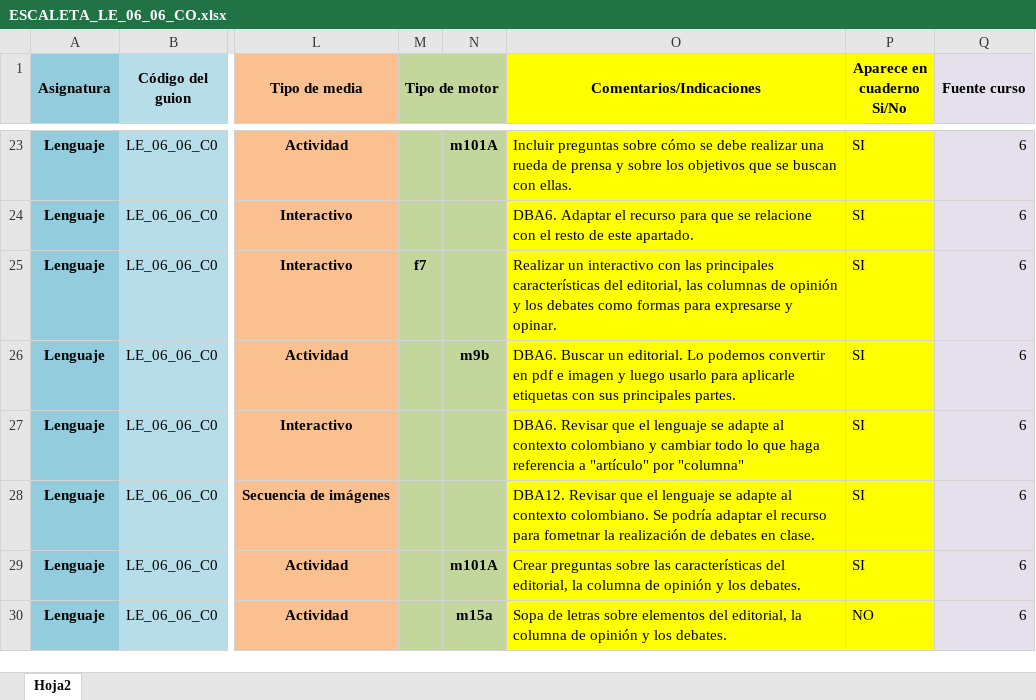
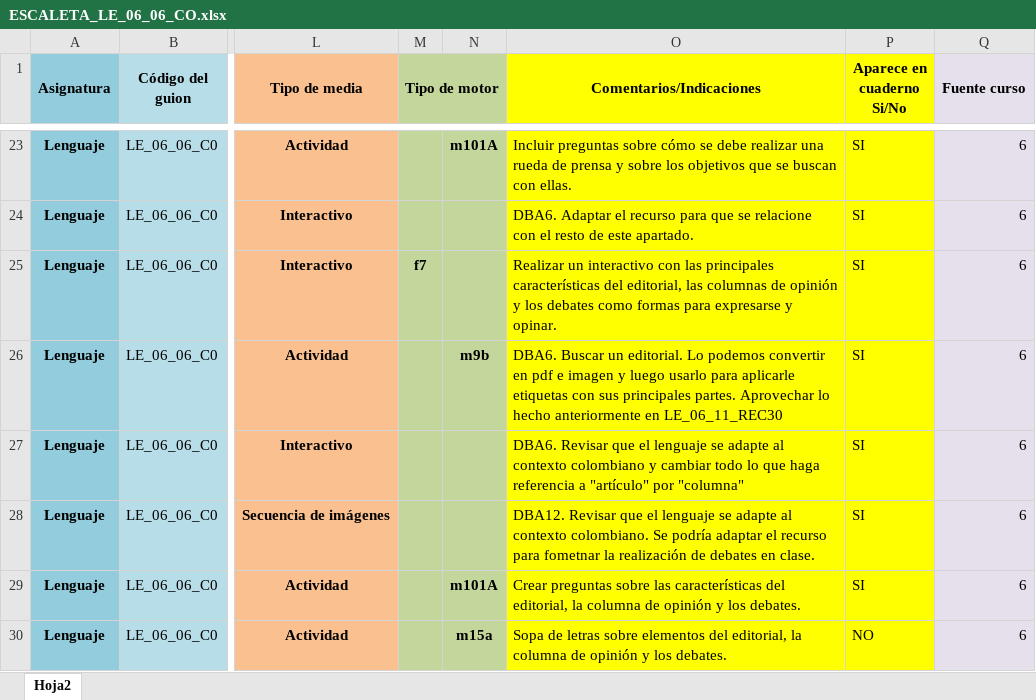
Before and after one commit to AulaPlanetaColombia/Lenguaje, an Excel workbook: fuentes/contenidos/grado06/guion06/ESCALETA_LE_06_06_CO.xlsx, sheet Hoja2, drawn as a sheet; only a part is shown, gaps mark what is left out; values as stored, in another font and other column widths than the file's, no borders; the diff names each change by its address in the sheet, - before the commit and + after, or states it on an @@ line.

Commit message:
pequeña corrección en la escaleta LE_06_06_CO
Se introdujo un cambio en las observaciones

```diff
--- a/fuentes/contenidos/grado06/guion06/ESCALETA_LE_06_06_CO.xlsx (sheet Hoja2)
+++ b/fuentes/contenidos/grado06/guion06/ESCALETA_LE_06_06_CO.xlsx (sheet Hoja2)
-O26 (Comentarios/Indicaciones): …principales partes.
+O26 (Comentarios/Indicaciones): …principales partes. Aprovechar lo hecho anteriormente en LE_06_11_REC30
```
